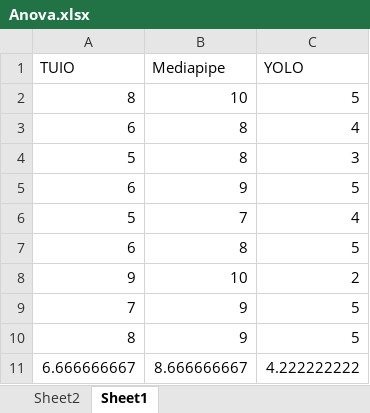
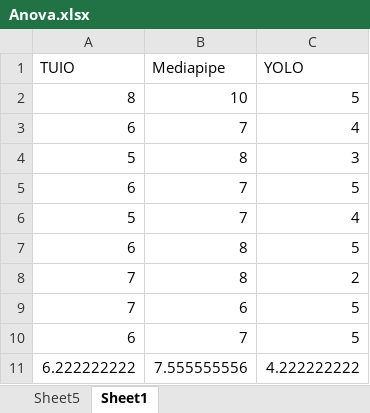
Before and after one commit to UnknownCoderr/HCII, an Excel workbook: Documentation/Anova.xlsx, sheet Sheet1, drawn as a sheet; values as stored, in another font and other column widths than the file's, no borders; charts and pictures not drawn; removed rows and columns are numbered as before the commit, all else as after; the diff names each change by its address in the sheet, - before the commit and + after, or states it on an @@ line.

```diff
--- a/Documentation/Anova.xlsx (sheet Sheet1)
+++ b/Documentation/Anova.xlsx (sheet Sheet1)
-sheet tab: Sheet2
+sheet tab: Sheet5
-B3 (Mediapipe): 8
+B3 (Mediapipe): 7
-B5 (Mediapipe): 9
+B5 (Mediapipe): 7
-row 8: 9 | 10 | 2
+row 8: 7 | 8 | 2
-B9 (Mediapipe): 9
+B9 (Mediapipe): 6
-row 10: 8 | 9 | 5
-row 11: 6.666666667 | 8.666666667 | 4.222222222
+row 10: 6 | 7 | 5
+row 11: 6.222222222 | 7.555555556 | 4.222222222
```
Also changed, not shown: charts or pictures.
